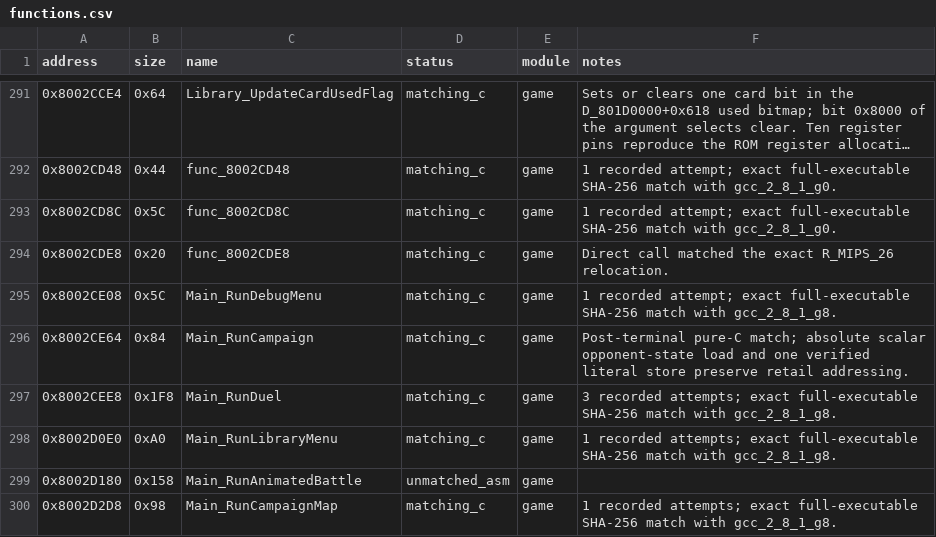
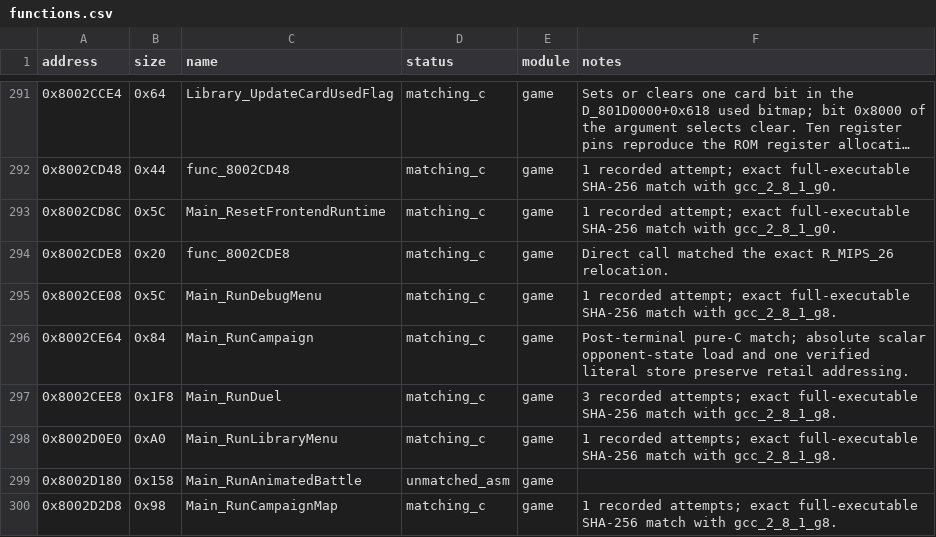
Before and after one commit to Unchiga/memories-decomp, a CSV file: config/slus_01411/functions.csv, drawn as a sheet; only a part is shown, gaps mark what is left out; long unchanged cells end in ….

```diff
--- a/config/slus_01411/functions.csv
+++ b/config/slus_01411/functions.csv
@@ -292,3 +292,3 @@ address,size,name,status,module,notes
 0x8002CD48,0x44,func_8002CD48,matching_c,game,1 recorded attempt; exact full-executable SHA-256 match with gcc_2_8_1_g0.
-0x8002CD8C,0x5C,func_8002CD8C,matching_c,game,1 recorded attempt; exact full-executable SHA-256 match with gcc_2_8_1_g0.
+0x8002CD8C,0x5C,Main_ResetFrontendRuntime,matching_c,game,1 recorded attempt; exact full-executable SHA-256 match with gcc_2_8_1_g0.
 0x8002CDE8,0x20,func_8002CDE8,matching_c,game,Direct call matched the exact R_MIPS_26 relocation.
```
Also changed, not shown: notes/global-usage.csv, notes/semantic-symbol-map.csv, 9 other files.
